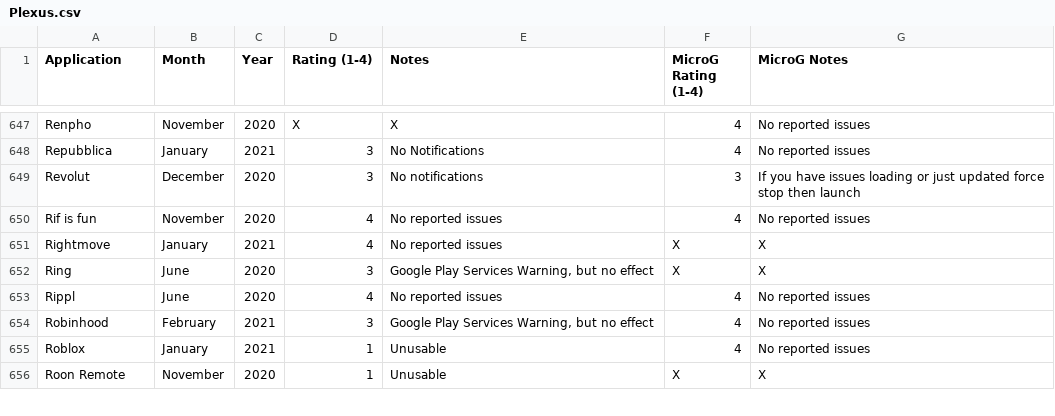
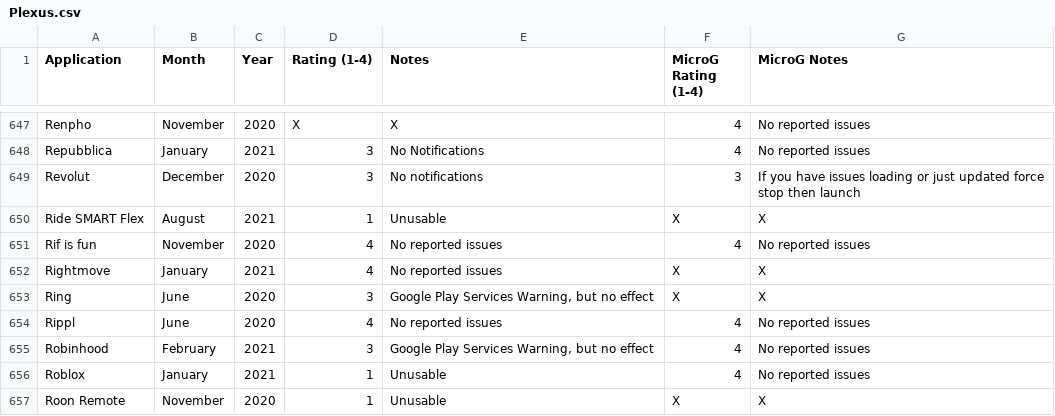
Before and after one commit to techlore/plexus, a CSV file: src/data/Plexus.csv, drawn as a sheet; only a part is shown, gaps mark what is left out.

Commit message:
Update Plexus.csv (#206)
Added "Ride SMART Flex" which gives a warning about Google Play Services and then exits

```diff
--- a/src/data/Plexus.csv
+++ b/src/data/Plexus.csv
@@ -649,2 +649,3 @@ Repubblica,January,2021,3,No Notifications,4,No reported issues
 Revolut,December,2020,3,No notifications,3,If you have issues loading or just updated force stop then launch
+Ride SMART Flex,August,2021,1,Unusable,X,X
 Rif is fun,November,2020,4,No reported issues,4,No reported issues
```
